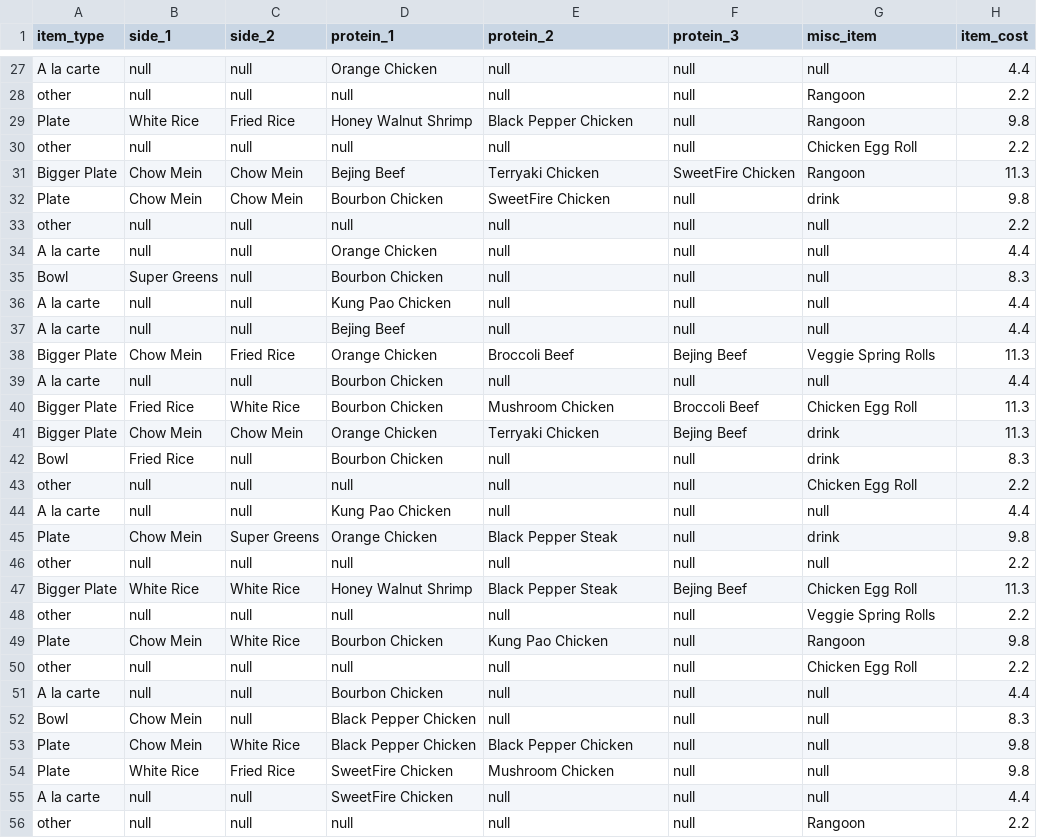
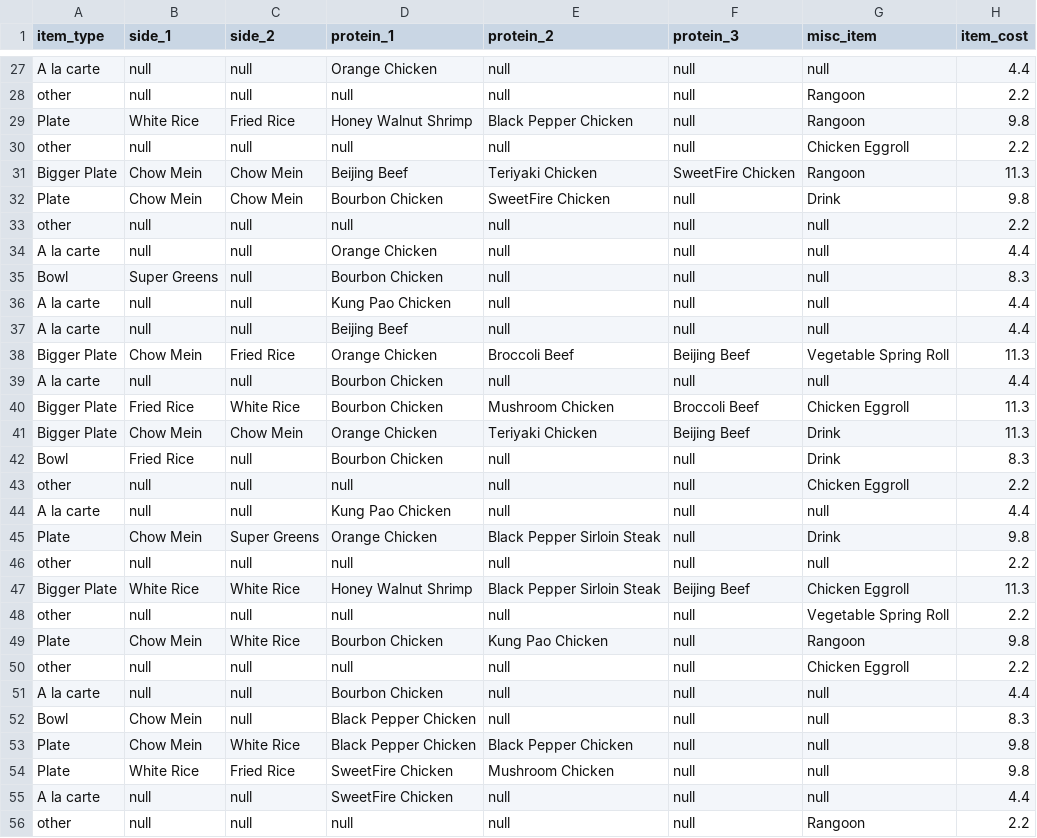
Before and after one commit to Revere672/project-2-02-sugar-chicken-pages, a CSV file: src/main/resources/csv/panda_orders.csv, drawn as a sheet; only a part is shown, gaps mark what is left out; the diff covers the shown part only.

```diff
--- a/src/main/resources/csv/panda_orders.csv
+++ b/src/main/resources/csv/panda_orders.csv
@@ -29,5 +29,5 @@ other,null,null,null,null,null,Rangoon,2.2
 Plate,White Rice,Fried Rice,Honey Walnut Shrimp,Black Pepper Chicken,null,Rangoon,9.8
-other,null,null,null,null,null,Chicken Egg Roll,2.2
-Bigger Plate,Chow Mein,Chow Mein,Bejing Beef,Terryaki Chicken,SweetFire Chicken,Rangoon,11.3
-Plate,Chow Mein,Chow Mein,Bourbon Chicken,SweetFire Chicken,null,drink,9.8
+other,null,null,null,null,null,Chicken Eggroll,2.2
+Bigger Plate,Chow Mein,Chow Mein,Beijing Beef,Teriyaki Chicken,SweetFire Chicken,Rangoon,11.3
+Plate,Chow Mein,Chow Mein,Bourbon Chicken,SweetFire Chicken,null,Drink,9.8
 other,null,null,null,null,null,null,2.2
@@ -36,16 +36,16 @@ Bowl,Super Greens,null,Bourbon Chicken,null,null,null,8.3
 A la carte,null,null,Kung Pao Chicken,null,null,null,4.4
-A la carte,null,null,Bejing Beef,null,null,null,4.4
-Bigger Plate,Chow Mein,Fried Rice,Orange Chicken,Broccoli Beef,Bejing Beef,Veggie Spring Rolls,11.3
+A la carte,null,null,Beijing Beef,null,null,null,4.4
+Bigger Plate,Chow Mein,Fried Rice,Orange Chicken,Broccoli Beef,Beijing Beef,Vegetable Spring Roll,11.3
 A la carte,null,null,Bourbon Chicken,null,null,null,4.4
-Bigger Plate,Fried Rice,White Rice,Bourbon Chicken,Mushroom Chicken,Broccoli Beef,Chicken Egg Roll,11.3
-Bigger Plate,Chow Mein,Chow Mein,Orange Chicken,Terryaki Chicken,Bejing Beef,drink,11.3
-Bowl,Fried Rice,null,Bourbon Chicken,null,null,drink,8.3
-other,null,null,null,null,null,Chicken Egg Roll,2.2
+Bigger Plate,Fried Rice,White Rice,Bourbon Chicken,Mushroom Chicken,Broccoli Beef,Chicken Eggroll,11.3
+Bigger Plate,Chow Mein,Chow Mein,Orange Chicken,Teriyaki Chicken,Beijing Beef,Drink,11.3
+Bowl,Fried Rice,null,Bourbon Chicken,null,null,Drink,8.3
+other,null,null,null,null,null,Chicken Eggroll,2.2
 A la carte,null,null,Kung Pao Chicken,null,null,null,4.4
-Plate,Chow Mein,Super Greens,Orange Chicken,Black Pepper Steak,null,drink,9.8
+Plate,Chow Mein,Super Greens,Orange Chicken,Black Pepper Sirloin Steak,null,Drink,9.8
 other,null,null,null,null,null,null,2.2
-Bigger Plate,White Rice,White Rice,Honey Walnut Shrimp,Black Pepper Steak,Bejing Beef,Chicken Egg Roll,11.3
-other,null,null,null,null,null,Veggie Spring Rolls,2.2
+Bigger Plate,White Rice,White Rice,Honey Walnut Shrimp,Black Pepper Sirloin Steak,Beijing Beef,Chicken Eggroll,11.3
+other,null,null,null,null,null,Vegetable Spring Roll,2.2
 Plate,Chow Mein,White Rice,Bourbon Chicken,Kung Pao Chicken,null,Rangoon,9.8
-other,null,null,null,null,null,Chicken Egg Roll,2.2
+other,null,null,null,null,null,Chicken Eggroll,2.2
 A la carte,null,null,Bourbon Chicken,null,null,null,4.4
```
Also changed, not shown: 1 removed row and 64 edited cells elsewhere in this file, 12 other files.
